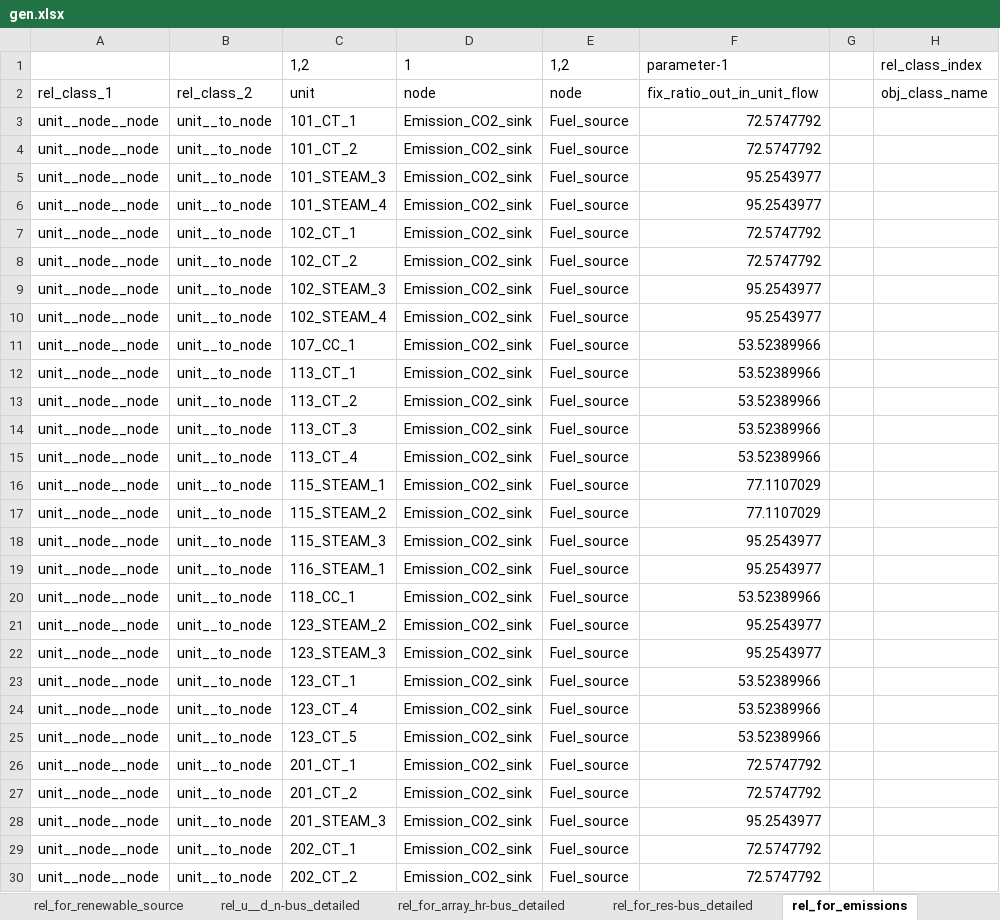
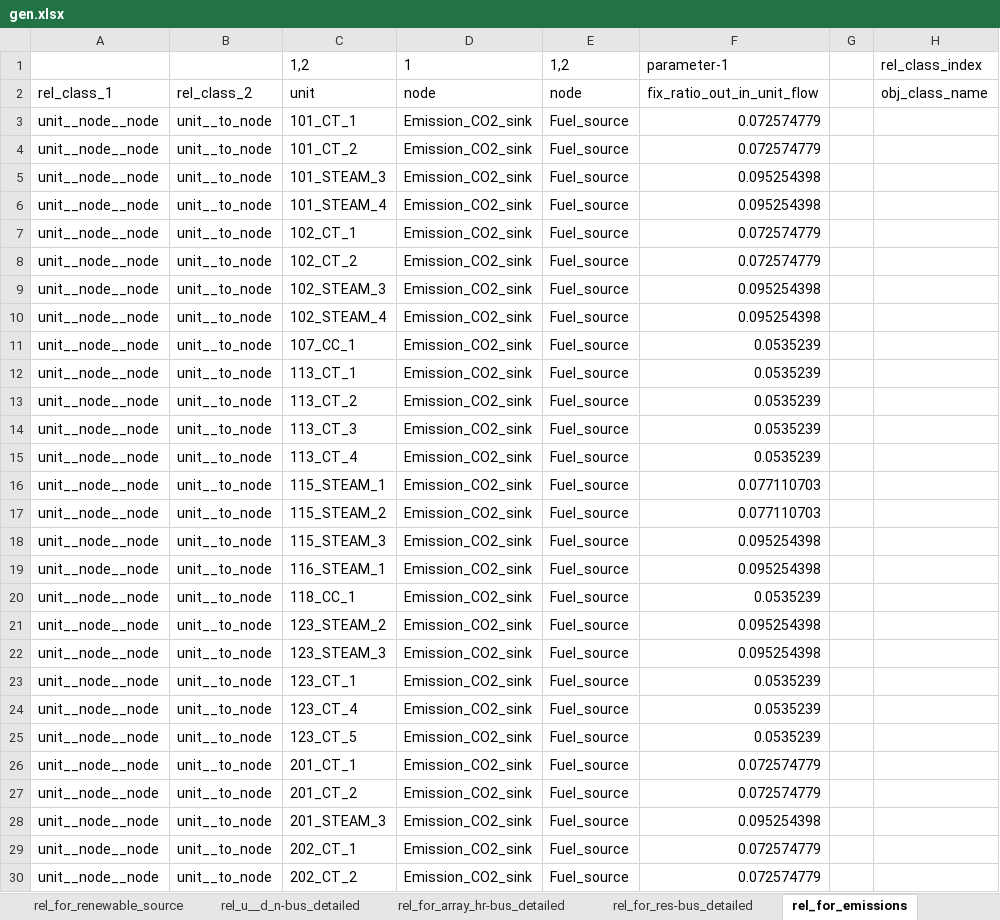
Before and after one commit to Spine-project/spinetoolbox_rts-glmc, an Excel workbook: spine_rts-gmlc/datasets/gen.xlsx, sheet rel_for_emissions, drawn as a sheet; only a part is shown; values as stored, in another font and other column widths than the file's, no borders; the diff covers the shown part only; the diff names each change by its address in the sheet, - before the commit and + after, or states it on an @@ line.

```diff
--- a/spine_rts-gmlc/datasets/gen.xlsx (sheet rel_for_emissions)
+++ b/spine_rts-gmlc/datasets/gen.xlsx (sheet rel_for_emissions)
-F3:F4: 72.5747792
+F3:F4: 0.072574779
-F5:F6: 95.2543977
+F5:F6: 0.095254398
-F7:F8: 72.5747792
+F7:F8: 0.072574779
-F9:F10: 95.2543977
+F9:F10: 0.095254398
-F11:F15: 53.52389966
+F11:F15: 0.0535239
-F16:F17: 77.1107029
+F16:F17: 0.077110703
-F18:F19: 95.2543977
+F18:F19: 0.095254398
-F20: 53.52389966
+F20: 0.0535239
-F21:F22: 95.2543977
+F21:F22: 0.095254398
-F23:F25: 53.52389966
+F23:F25: 0.0535239
-F26:F27: 72.5747792
+F26:F27: 0.072574779
-F28: 95.2543977
+F28: 0.095254398
-F29:F30: 72.5747792
+F29:F30: 0.072574779
```
Also changed, not shown: 44 edited cells elsewhere in this sheet, sheet obj_unit_w_parameters, formulas that keep their value, spine_rts-gmlc/datasets/output_parameters.xlsx, 1 other file.
